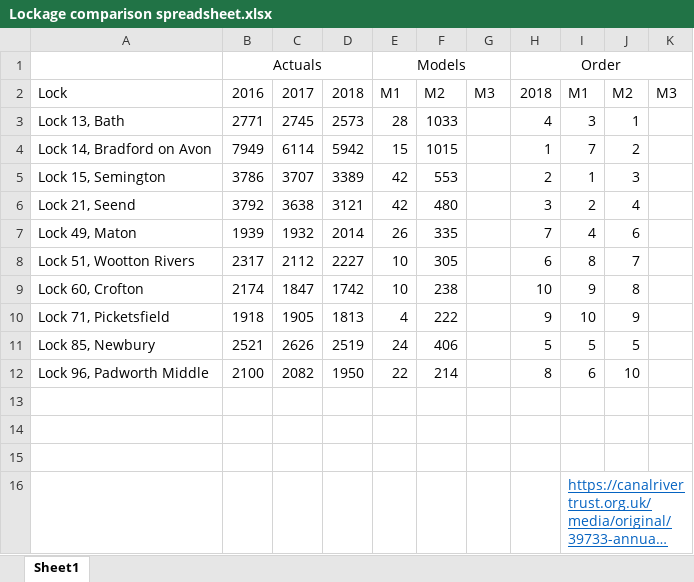
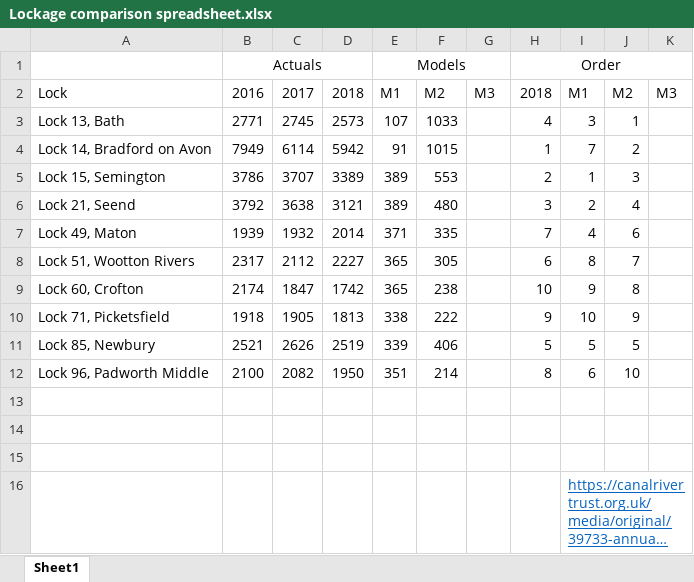
Before and after one commit to LauraS-C/Canals, an Excel workbook: KA_Data/Original_KA_Data/Lockage comparison spreadsheet.xlsx, sheet Sheet1, drawn as a sheet; long unchanged cells end in …; values as stored, in another font and other column widths than the file's, no borders; the diff names each change by its address in the sheet, - before the commit and + after, or states it on an @@ line.

Commit message:
update

```diff
--- a/KA_Data/Original_KA_Data/Lockage comparison spreadsheet.xlsx (sheet Sheet1)
+++ b/KA_Data/Original_KA_Data/Lockage comparison spreadsheet.xlsx (sheet Sheet1)
-E3: 28
+E3: 107
-E4: 15
+E4: 91
-E5:E6: 42
+E5:E6: 389
-E7: 26
+E7: 371
-E8:E9: 10
+E8:E9: 365
-E10: 4
+E10: 338
-E11: 24
+E11: 339
-E12: 22
+E12: 351
```
